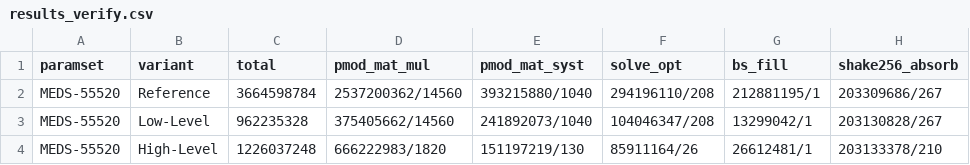
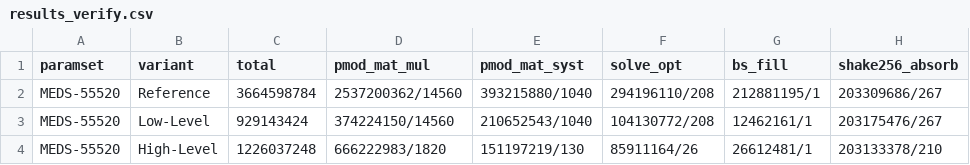
Before and after one commit to MeItsLars/MEDS-ARMv8-optimization-thesis, a CSV file: report/scripts/profiling/results_verify.csv (was report/scripts/results/profiling/results_verify.csv), drawn as a sheet.

```diff
--- a/report/scripts/results/profiling/results_verify.csv
+++ b/report/scripts/profiling/results_verify.csv
@@ -2,3 +2,3 @@ paramset,variant,total,pmod_mat_mul,pmod_mat_syst,solve_opt,bs_fill,shake256_abs
 MEDS-55520,Reference,3664598784,2537200362/14560,393215880/1040,294196110/208,212881195/1,203309686/267
-MEDS-55520,Low-Level,962235328,375405662/14560,241892073/1040,104046347/208,13299042/1,203130828/267
+MEDS-55520,Low-Level,929143424,374224150/14560,210652543/1040,104130772/208,12462161/1,203175476/267
 MEDS-55520,High-Level,1226037248,666222983/1820,151197219/130,85911164/26,26612481/1,203133378/210
```
Also changed, not shown: report/scripts/overall/results.csv, report/scripts/profiling/results_keygen.csv, 26 other files.
